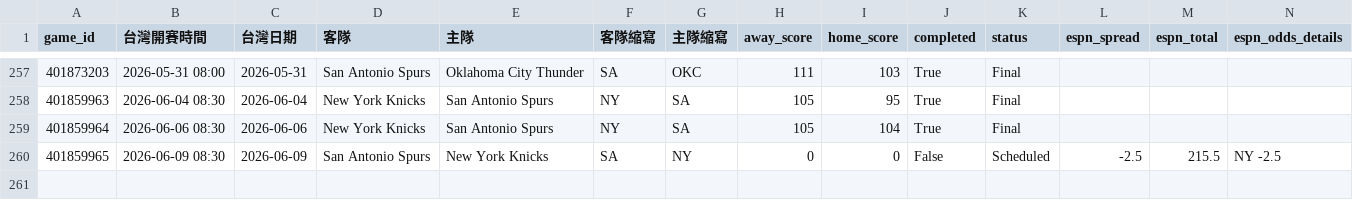
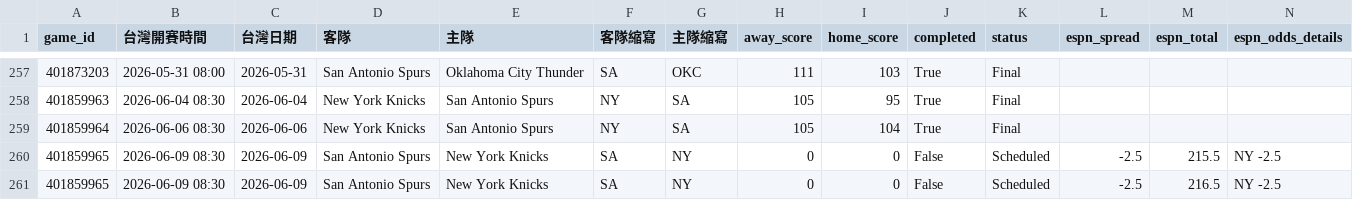
Before and after one commit to zxbcv2689-source/NBA-betting-project, a CSV file: data/espn_day_cache.csv, drawn as a sheet; only a part is shown, gaps mark what is left out; rows hold the shown columns only; the diff names each change by its address in the sheet, - before the commit and + after, or states it on an @@ line.

```diff
--- a/data/espn_day_cache.csv
+++ b/data/espn_day_cache.csv
+row 261: 401859965 | 2026-06-09 08:30 | 2026-06-09 | San Antonio Spurs | New York Knicks | SA | NY | 0 | 0 | False | Scheduled | -2.5 | 216.5 | NY -2.5
```
Also changed, not shown: 1 other file.
